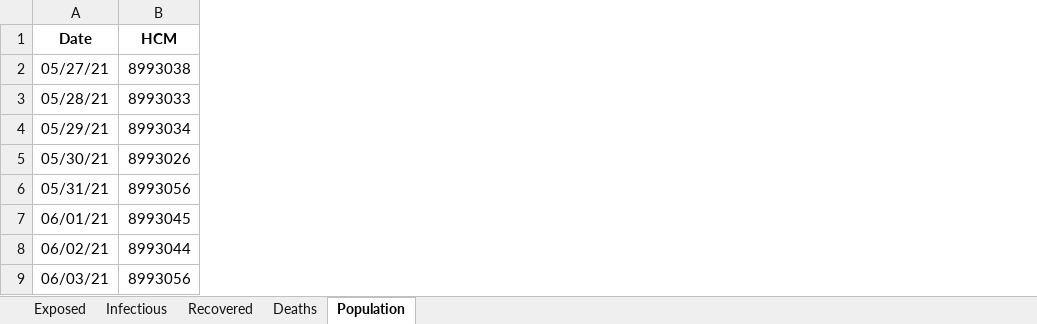
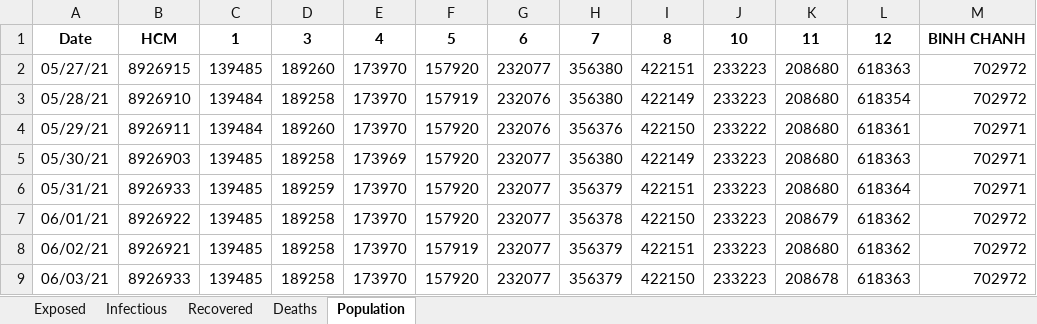
Before and after one commit to martinakaduc/BeCaked, an Excel workbook: COVID-19/HCM/SEIRD_data_12_7_2021.xlsx, sheet Population, drawn as a sheet; only a part is shown; values as stored, in another font and other column widths than the file's, no borders; removed rows and columns are numbered as before the commit, all else as after; the diff covers the shown part only; the diff names each change by its address in the sheet, - before the commit and + after, or states it on an @@ line.

Commit message:
Update data for each ward

```diff
--- a/COVID-19/HCM/SEIRD_data_12_7_2021.xlsx (sheet Population)
+++ b/COVID-19/HCM/SEIRD_data_12_7_2021.xlsx (sheet Population)
-column B, rows 1-9: HCM | 8993038 | 8993033 | 8993034 | 8993026 | 8993056 | 8993045 | 8993044 | 8993056
+column B, rows 1-9: HCM | 8926915 | 8926910 | 8926911 | 8926903 | 8926933 | 8926922 | 8926921 | 8926933
+column C, rows 1-9: 1 | 139485 | 139484 | 139484 | 139485 | 139485 | 139485 | 139485 | 139485
+column D, rows 1-9: 3 | 189260 | 189258 | 189260 | 189258 | 189259 | 189258 | 189258 | 189258
+column E, rows 1-9: 4 | 173970 | 173970 | 173970 | 173969 | 173970 | 173970 | 173970 | 173970
+column F, rows 1-9: 5 | 157920 | 157919 | 157920 | 157920 | 157920 | 157920 | 157919 | 157920
+column G, rows 1-9: 6 | 232077 | 232076 | 232076 | 232077 | 232077 | 232077 | 232077 | 232077
+column H, rows 1-9: 7 | 356380 | 356380 | 356376 | 356380 | 356379 | 356378 | 356379 | 356379
+column I, rows 1-9: 8 | 422151 | 422149 | 422150 | 422149 | 422151 | 422150 | 422151 | 422150
+column J, rows 1-9: 10 | 233223 | 233223 | 233222 | 233223 | 233223 | 233223 | 233223 | 233223
+column K, rows 1-9: 11 | 208680 | 208680 | 208680 | 208680 | 208680 | 208679 | 208680 | 208678
+column L, rows 1-9: 12 | 618363 | 618354 | 618361 | 618363 | 618364 | 618362 | 618362 | 618363
+column M, rows 1-9: BINH CHANH | 702972 | 702972 | 702971 | 702971 | 702971 | 702972 | 702972 | 702972
```
Also changed, not shown: 11 added columns elsewhere in this sheet, sheet Exposed, 4 other files.
